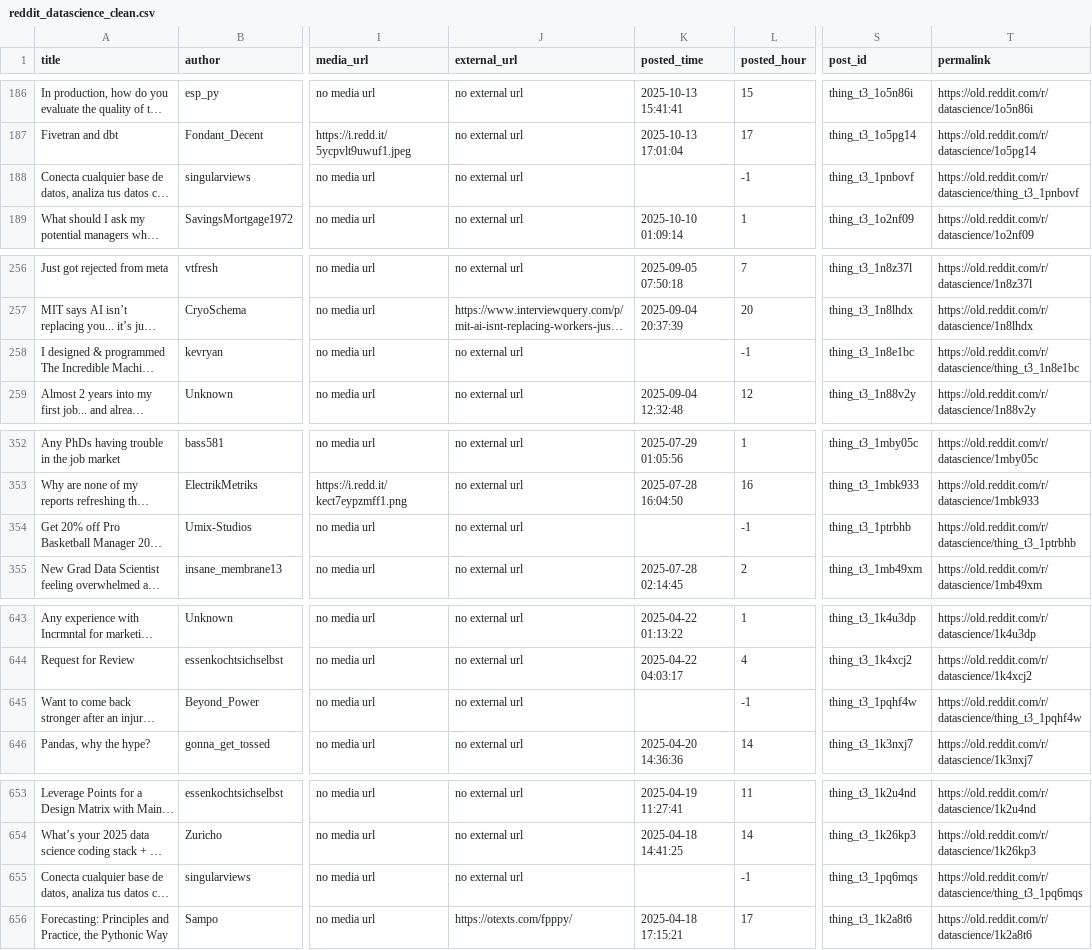
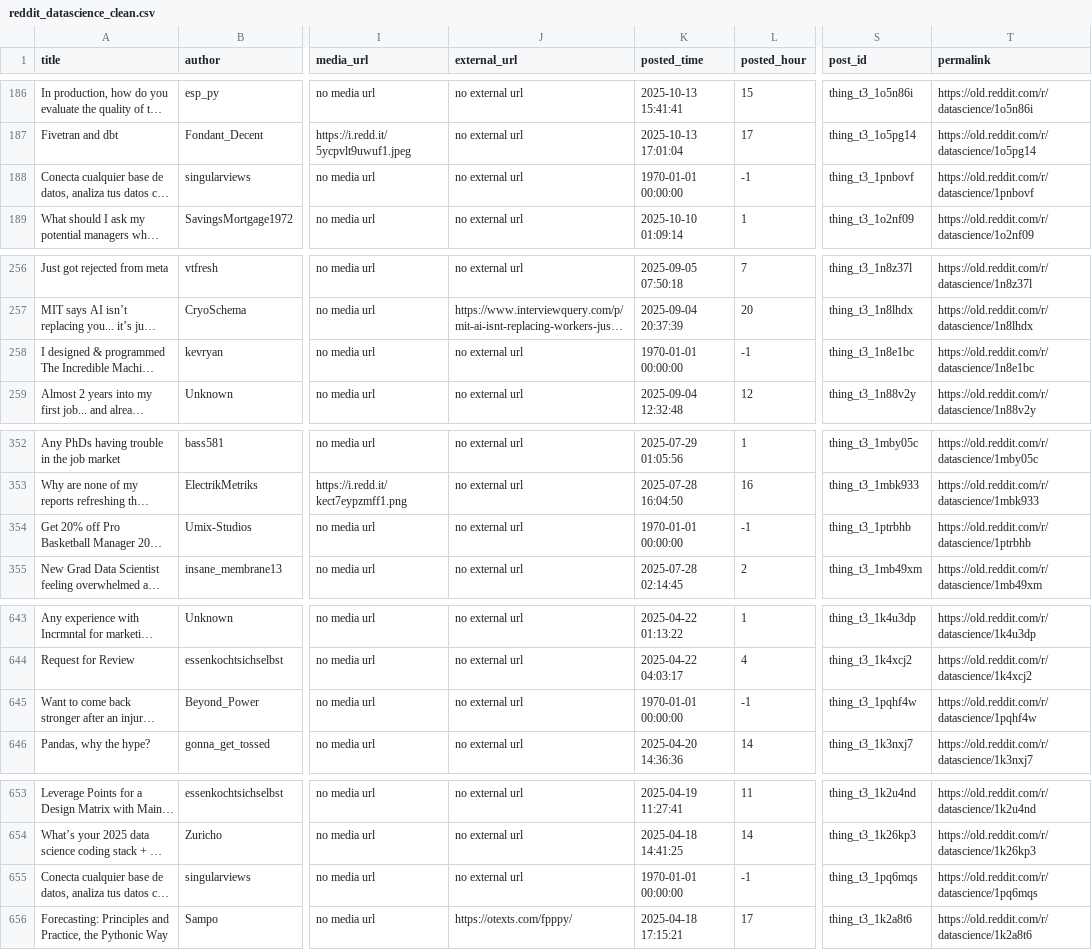
Before and after one commit to jguillem/jguillem-M2.851-PRACT2, a CSV file: output/reddit_datascience_clean.csv, drawn as a sheet; only a part is shown, gaps mark what is left out; long unchanged cells end in …; the diff covers the shown part only; the diff names each change by its address in the sheet, - before the commit and + after, or states it on an @@ line.

```diff
--- a/output/reddit_datascience_clean.csv
+++ b/output/reddit_datascience_clean.csv
-K188 (posted_time): (empty)
+K188 (posted_time): 1970-01-01 00:00:00
-T188 (permalink): https://old.reddit.com/r/datascience/thing_t3_1pnbovf
+T188 (permalink): https://old.reddit.com/r/datascience/1pnbovf
-K258 (posted_time): (empty)
+K258 (posted_time): 1970-01-01 00:00:00
-T258 (permalink): https://old.reddit.com/r/datascience/thing_t3_1n8e1bc
+T258 (permalink): https://old.reddit.com/r/datascience/1n8e1bc
-K354 (posted_time): (empty)
+K354 (posted_time): 1970-01-01 00:00:00
-T354 (permalink): https://old.reddit.com/r/datascience/thing_t3_1ptrbhb
+T354 (permalink): https://old.reddit.com/r/datascience/1ptrbhb
-K645 (posted_time): (empty)
+K645 (posted_time): 1970-01-01 00:00:00
-T645 (permalink): https://old.reddit.com/r/datascience/thing_t3_1pqhf4w
+T645 (permalink): https://old.reddit.com/r/datascience/1pqhf4w
-K655 (posted_time): (empty)
+K655 (posted_time): 1970-01-01 00:00:00
-T655 (permalink): https://old.reddit.com/r/datascience/thing_t3_1pq6mqs
+T655 (permalink): https://old.reddit.com/r/datascience/1pq6mqs
```
Also changed, not shown: 20 edited cells elsewhere in this file, 9 other files.
